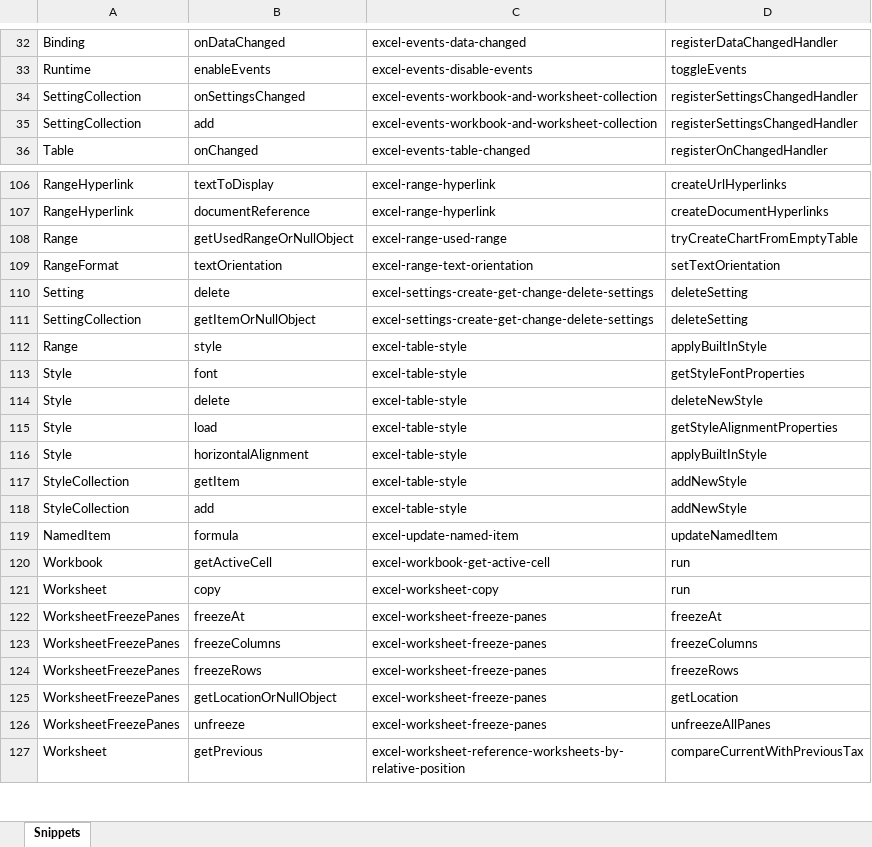
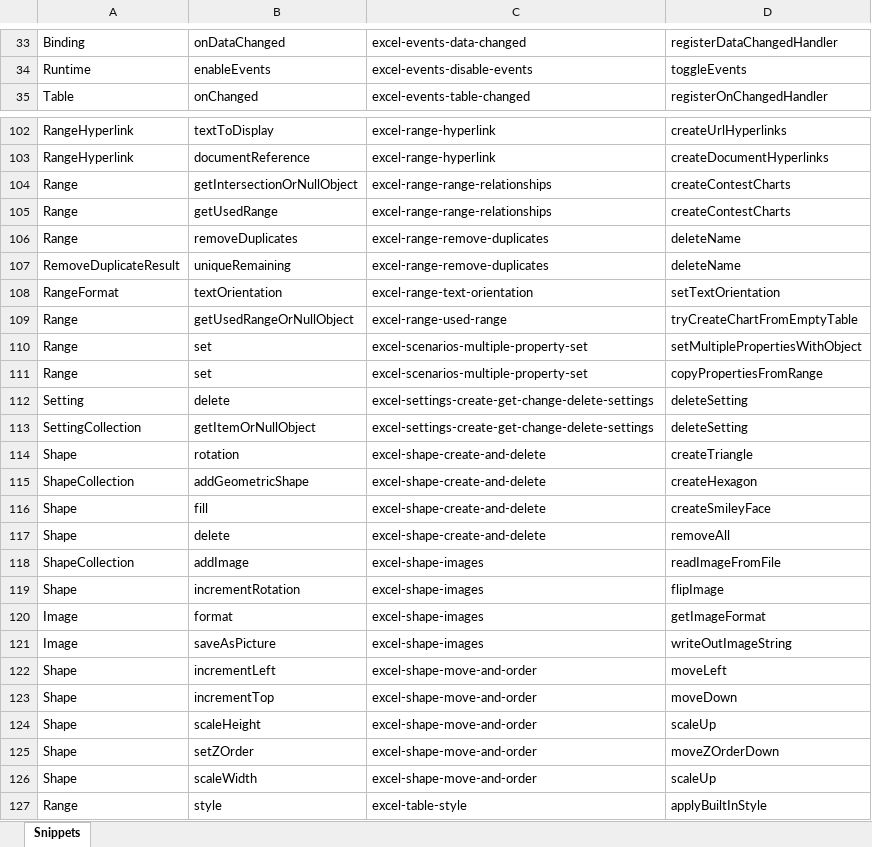
Before and after one commit to OfficeDev/office-js-snippets, an Excel workbook: snippet-extractor-metadata/excel.xlsx, sheet Snippets, drawn as a sheet; only a part is shown, gaps mark what is left out; the shorter side is filled out with more unchanged rows; values as stored, in another font and other column widths than the file's, no borders; table styles not drawn; the diff covers the shown part only; the diff names each change by its address in the sheet, - before the commit and + after, or states it on an @@ line.

Commit message:
Adding preview snippets to the mapping file

```diff
--- a/snippet-extractor-metadata/excel.xlsx (sheet Snippets)
+++ b/snippet-extractor-metadata/excel.xlsx (sheet Snippets)
@@ row 34 moved to row 41: SettingCollection @@
@@ row 35 moved to row 42: SettingCollection @@
+row 104: Range | getIntersectionOrNullObject | excel-range-range-relationships | createContestCharts
@@ row 102 moved to row 105: Range @@
+row 106: Range | removeDuplicates | excel-range-remove-duplicates | deleteName
+row 107: RemoveDuplicateResult | uniqueRemaining | excel-range-remove-duplicates | deleteName
@@ row 109 moved to row 108: RangeFormat @@
@@ row 48 moved to row 110: Range @@
@@ row 49 moved to row 111: Range @@
+row 114: Shape | rotation | excel-shape-create-and-delete | createTriangle
+row 115: ShapeCollection | addGeometricShape | excel-shape-create-and-delete | createHexagon
+row 116: Shape | fill | excel-shape-create-and-delete | createSmileyFace
+row 117: Shape | delete | excel-shape-create-and-delete | removeAll
+row 118: ShapeCollection | addImage | excel-shape-images | readImageFromFile
+row 119: Shape | incrementRotation | excel-shape-images | flipImage
+row 120: Image | format | excel-shape-images | getImageFormat
+row 121: Image | saveAsPicture | excel-shape-images | writeOutImageString
+row 122: Shape | incrementLeft | excel-shape-move-and-order | moveLeft
+row 123: Shape | incrementTop | excel-shape-move-and-order | moveDown
+row 124: Shape | scaleHeight | excel-shape-move-and-order | scaleUp
+row 125: Shape | setZOrder | excel-shape-move-and-order | moveZOrderDown
+row 126: Shape | scaleWidth | excel-shape-move-and-order | scaleUp
```
Also changed, not shown: 16 added rows, 13 moved rows and 3 edited cells elsewhere in this sheet, 6 other files.
